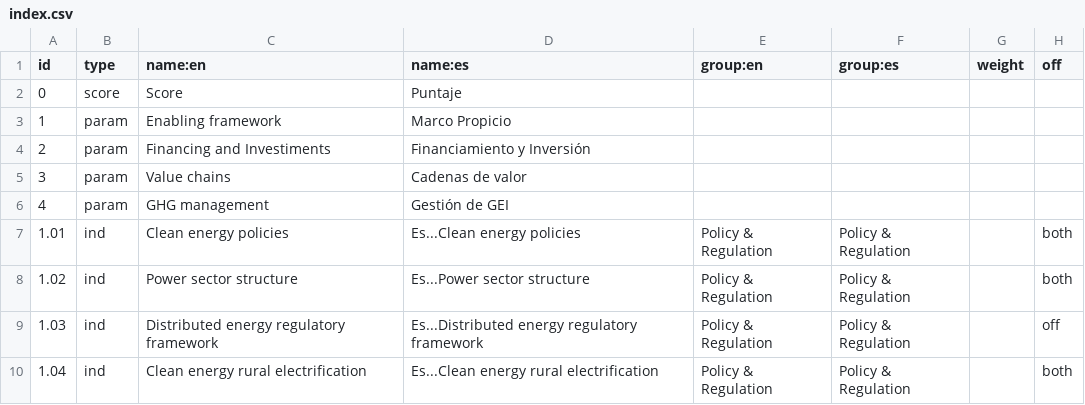
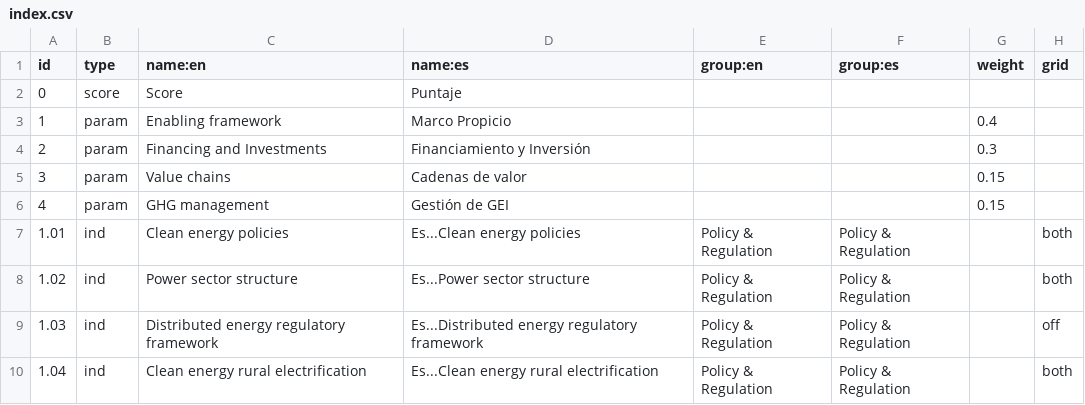
Before and after one commit to developmentseed/climatescope-data, a CSV file: source/meta/index.csv, drawn as a sheet; only a part is shown.

```diff
--- a/source/meta/index.csv
+++ b/source/meta/index.csv
@@ -1,7 +1,7 @@
-"id","type","name:en","name:es","group:en","group:es","weight","off"
+"id","type","name:en","name:es","group:en","group:es","weight","grid"
 0,"score","Score","Puntaje",,,,
-1,"param","Enabling framework","Marco Propicio",,,,
-2,"param","Financing and Investiments","Financiamiento y Inversión",,,,
-3,"param","Value chains","Cadenas de valor",,,,
-4,"param","GHG management","Gestión de GEI",,,,
+1,"param","Enabling framework","Marco Propicio",,,0.4,
+2,"param","Financing and Investments","Financiamiento y Inversión",,,0.3,
+3,"param","Value chains","Cadenas de valor",,,0.15,
+4,"param","GHG management","Gestión de GEI",,,0.15,
 " 1.01 ","ind","Clean energy policies","Es...Clean energy policies","Policy & Regulation","Policy & Regulation",,"both"
```
Also changed, not shown: source/meta/admin_areas.csv, 1 other file.
